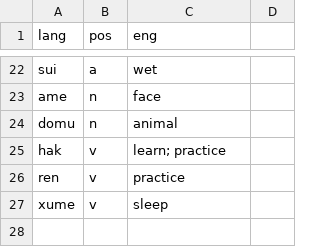
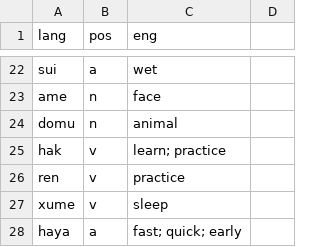
Before and after one commit to semrigpa/semrigpa.github.io, a CSV file: dictionary.csv, drawn as a sheet; only a part is shown, gaps mark what is left out.

Commit message:
Update dictionary.csv

```diff
--- a/dictionary.csv
+++ b/dictionary.csv
@@ -27 +27,2 @@ ren,v,practice
 xume,v,sleep
+haya,a,fast; quick; early
```
